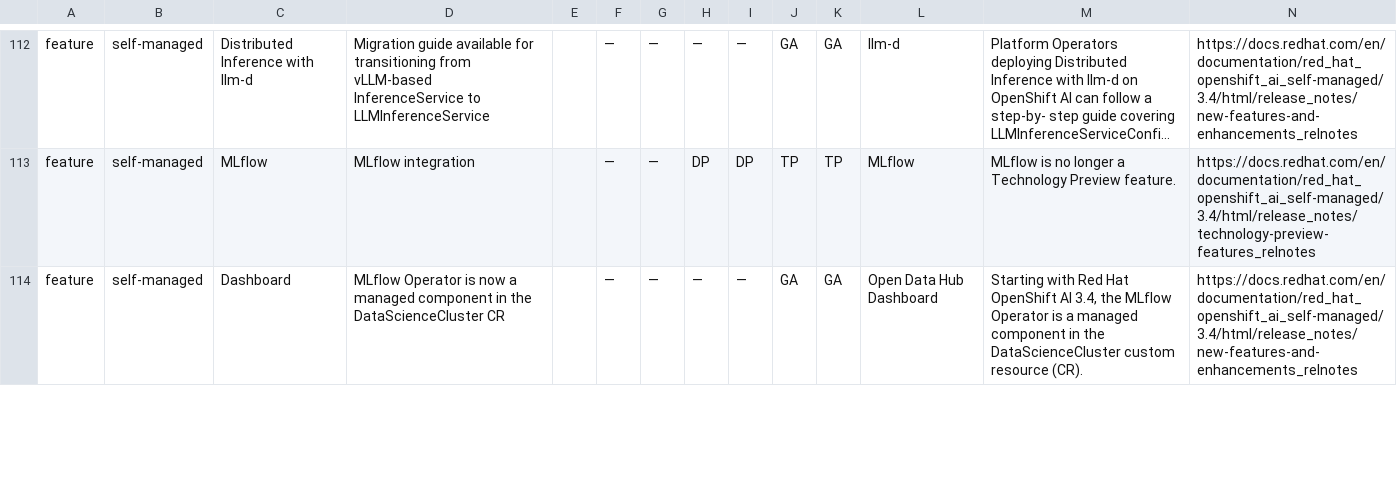
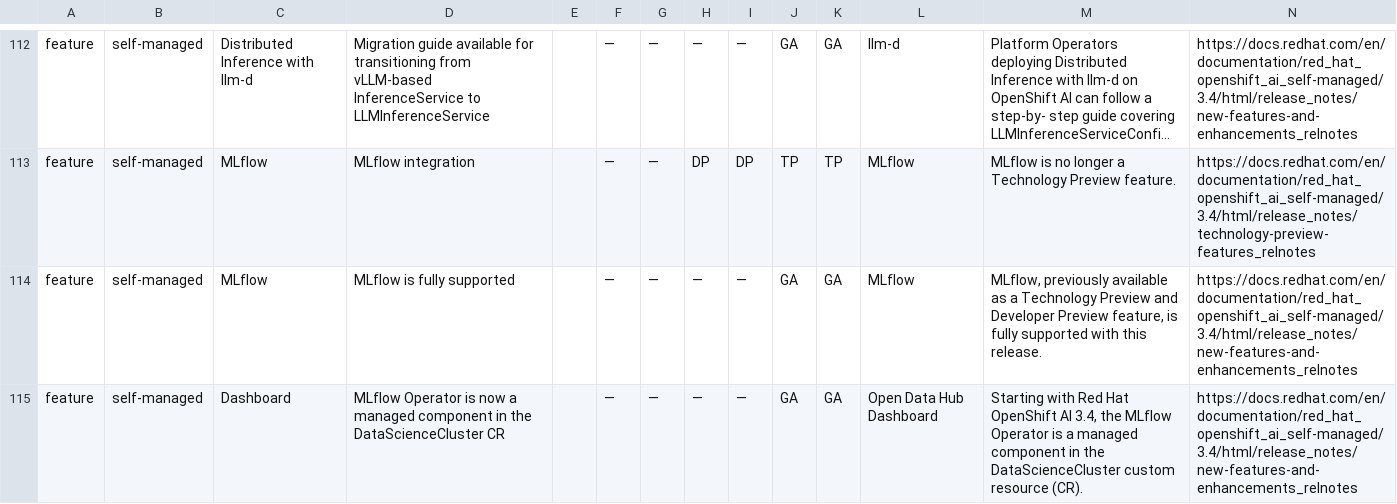
Before and after one commit to jaeyullee/share, a CSV file: rhoai-feature-tracker/catalog.csv, drawn as a sheet; only a part is shown, gaps mark what is left out; long unchanged cells end in …; the diff covers the shown part only; the diff names each change by its address in the sheet, - before the commit and + after, or states it on an @@ line.

Commit message:
rhoai-tracker update 2026-06-11

```diff
--- a/rhoai-feature-tracker/catalog.csv
+++ b/rhoai-feature-tracker/catalog.csv
+row 114: feature | self-managed | MLflow | MLflow is fully supported |  | — | — | — | — | GA | GA | MLflow | MLflow, previously available as a Technology Preview and Developer Preview feature, is fully supported with this release. | https://docs.redhat.com/en/documentation/red_hat_openshift_ai_self-managed/3.4/html/release_notes/new-features-and-enhancements_relnotes
```
Also changed, not shown: 6 edited cells elsewhere in this file, 3 other files.
